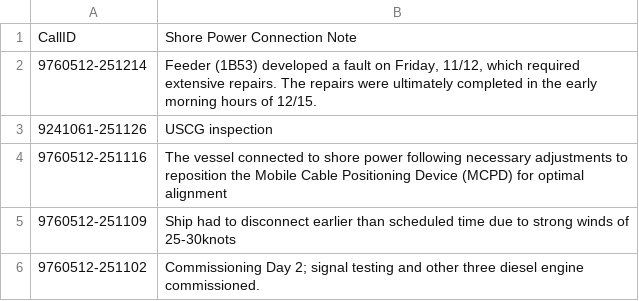
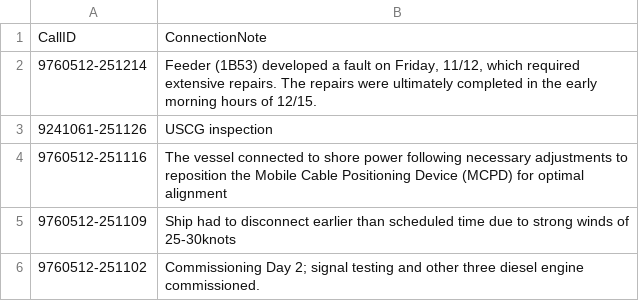
Before and after one commit to EDCStanalytics/CruiseData, a CSV file: Actuals/ConnectionsNotes.csv, drawn as a sheet; only a part is shown.

Commit message:
Update ConnectionsNotes.csv

```diff
--- a/Actuals/ConnectionsNotes.csv
+++ b/Actuals/ConnectionsNotes.csv
@@ -1,2 +1,2 @@
-CallID,Shore Power Connection Note
+CallID,ConnectionNote
 9760512-251214,"Feeder (1B53) developed a fault on Friday, 11/12, which required extensive repairs. The repairs were ultimately completed in the early morning hours of 12/15. "
```
